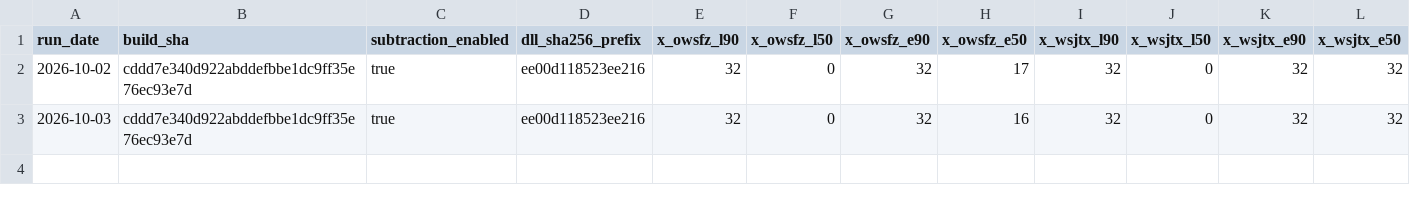
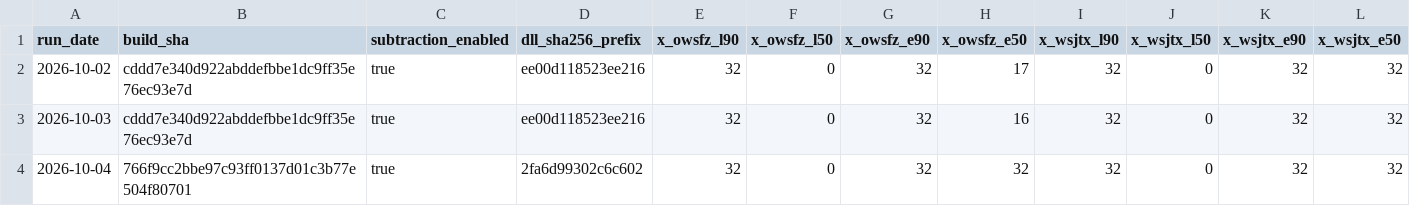
Before and after one commit to frank001/OpenWSFZ, a CSV file: qa/rr-study/s3c_trend.csv, drawn as a sheet; only a part is shown; rows hold the shown columns only; the diff names each change by its address in the sheet, - before the commit and + after, or states it on an @@ line.

```diff
--- a/qa/rr-study/s3c_trend.csv
+++ b/qa/rr-study/s3c_trend.csv
+row 4: 2026-10-04 | 766f9cc2bbe97c93ff0137d01c3b77e504f80701 | true | 2fa6d99302c6c602 | 32 | 0 | 32 | 32 | 32 | 0 | 32 | 32
```
Also changed, not shown: qa/rr-study/trend.csv, 22 other files.
